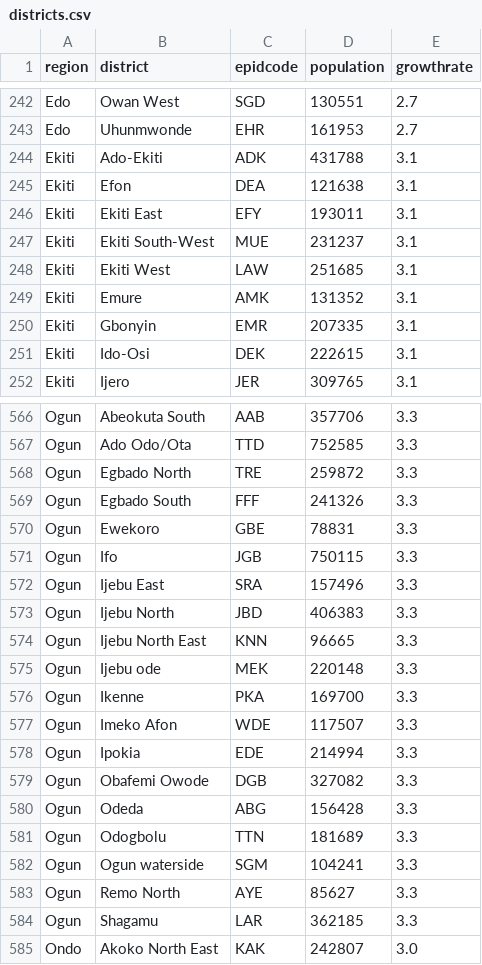
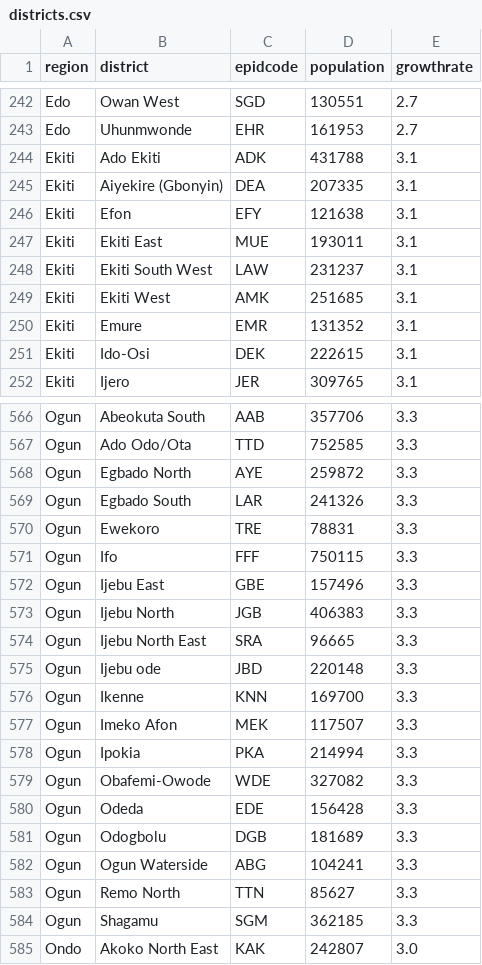
Before and after one commit to omoluabidotcom/APMIS-Project, a CSV file: sormas-backend/src/main/resources/regions/nigeria/districts.csv, drawn as a sheet; only a part is shown, gaps mark what is left out; the diff covers the shown part only.

Commit message:
District shapes for country map #342:
 add population and growthrate to district
 import population data for districts
 fix district unit tests (fixed district names)
 removed RegionDataDto (instead using RegionDto)

```diff
--- a/sormas-backend/src/main/resources/regions/nigeria/districts.csv
+++ b/sormas-backend/src/main/resources/regions/nigeria/districts.csv
@@ -243,9 +243,9 @@ Edo;Owan West;SGD;130551;2.7
 Edo;Uhunmwonde;EHR;161953;2.7
-Ekiti;Ado-Ekiti;ADK;431788;3.1
-Ekiti;Efon;DEA;121638;3.1
-Ekiti;Ekiti East;EFY;193011;3.1
-Ekiti;Ekiti South-West;MUE;231237;3.1
-Ekiti;Ekiti West;LAW;251685;3.1
-Ekiti;Emure;AMK;131352;3.1
-Ekiti;Gbonyin;EMR;207335;3.1
+Ekiti;Ado Ekiti;ADK;431788;3.1
+Ekiti;Aiyekire (Gbonyin);DEA;207335;3.1
+Ekiti;Efon;EFY;121638;3.1
+Ekiti;Ekiti East;MUE;193011;3.1
+Ekiti;Ekiti South West;LAW;231237;3.1
+Ekiti;Ekiti West;AMK;251685;3.1
+Ekiti;Emure;EMR;131352;3.1
 Ekiti;Ido-Osi;DEK;222615;3.1
@@ -567,19 +567,19 @@ Ogun;Abeokuta South;AAB;357706;3.3
 Ogun;Ado Odo/Ota;TTD;752585;3.3
-Ogun;Egbado North;TRE;259872;3.3
-Ogun;Egbado South;FFF;241326;3.3
-Ogun;Ewekoro;GBE;78831;3.3
-Ogun;Ifo;JGB;750115;3.3
-Ogun;Ijebu East;SRA;157496;3.3
-Ogun;Ijebu North;JBD;406383;3.3
-Ogun;Ijebu North East;KNN;96665;3.3
-Ogun;Ijebu ode;MEK;220148;3.3
-Ogun;Ikenne;PKA;169700;3.3
-Ogun;Imeko Afon;WDE;117507;3.3
-Ogun;Ipokia;EDE;214994;3.3
-Ogun;Obafemi Owode;DGB;327082;3.3
-Ogun;Odeda;ABG;156428;3.3
-Ogun;Odogbolu;TTN;181689;3.3
-Ogun;Ogun waterside;SGM;104241;3.3
-Ogun;Remo North;AYE;85627;3.3
-Ogun;Shagamu;LAR;362185;3.3
+Ogun;Egbado North;AYE;259872;3.3
+Ogun;Egbado South;LAR;241326;3.3
+Ogun;Ewekoro;TRE;78831;3.3
+Ogun;Ifo;FFF;750115;3.3
+Ogun;Ijebu East;GBE;157496;3.3
+Ogun;Ijebu North;JGB;406383;3.3
+Ogun;Ijebu North East;SRA;96665;3.3
+Ogun;Ijebu ode;JBD;220148;3.3
+Ogun;Ikenne;KNN;169700;3.3
+Ogun;Imeko Afon;MEK;117507;3.3
+Ogun;Ipokia;PKA;214994;3.3
+Ogun;Obafemi-Owode;WDE;327082;3.3
+Ogun;Odeda;EDE;156428;3.3
+Ogun;Odogbolu;DGB;181689;3.3
+Ogun;Ogun Waterside;ABG;104241;3.3
+Ogun;Remo North;TTN;85627;3.3
+Ogun;Shagamu;SGM;362185;3.3
 Ondo;Akoko North East;KAK;242807;3.0
```
Also changed, not shown: 3 added rows, 3 removed rows and 49 edited cells elsewhere in this file, 16 other files.
